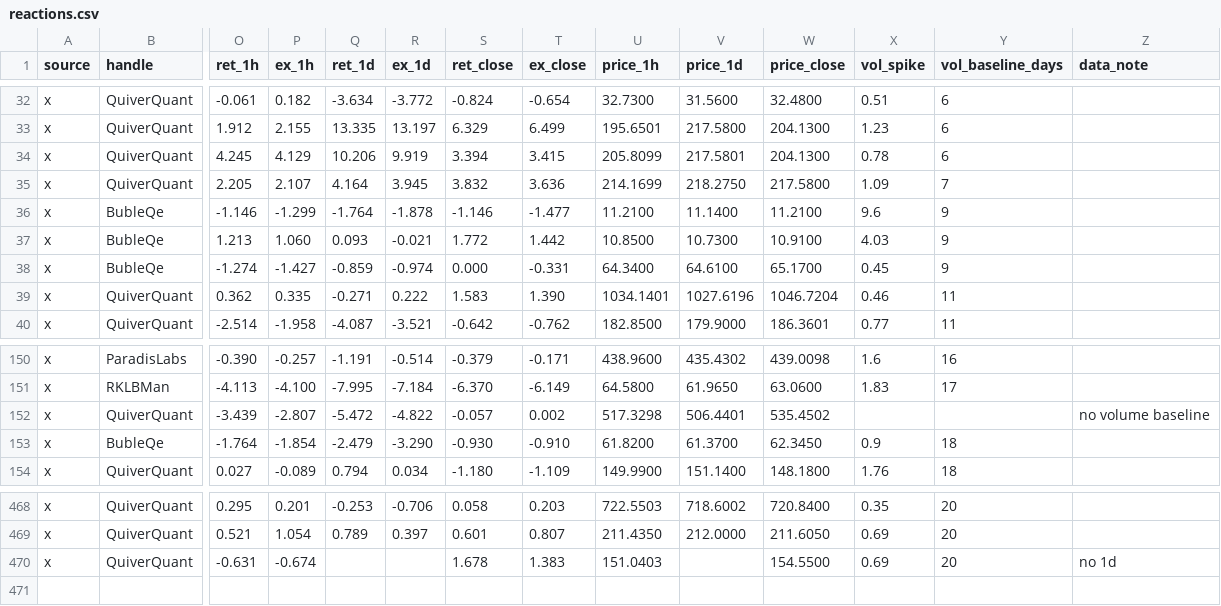
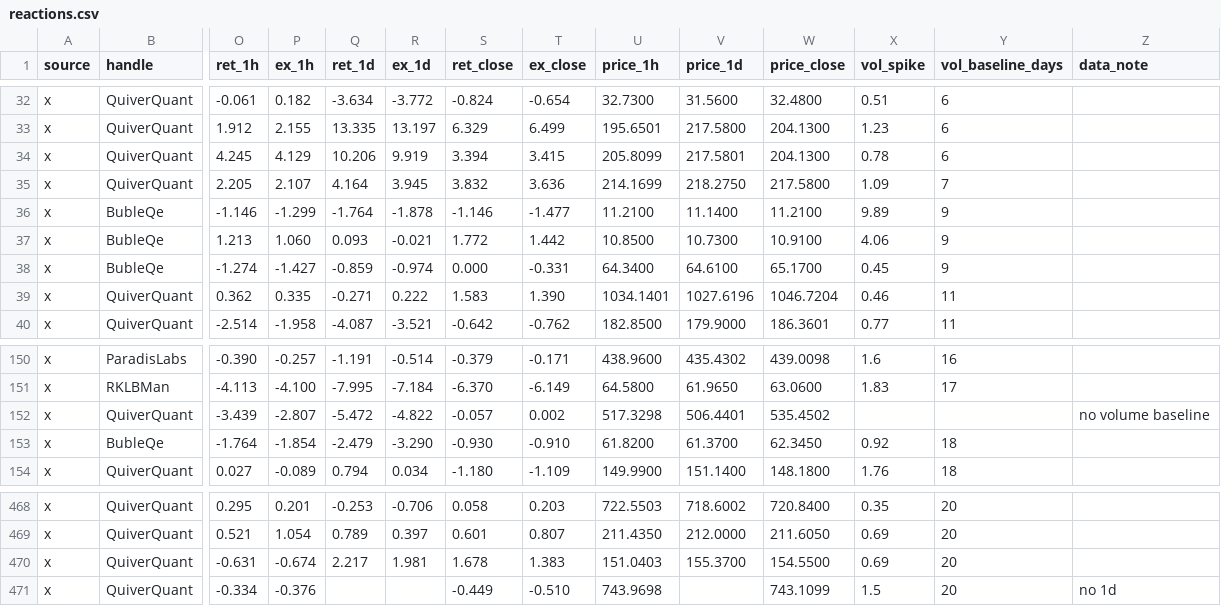
Before and after one commit to nikdep/market-dash-lkoa20, a CSV file: api/reactions.csv, drawn as a sheet; only a part is shown, gaps mark what is left out; rows hold the shown columns only; the diff names each change by its address in the sheet, - before the commit and + after, or states it on an @@ line.

```diff
--- a/api/reactions.csv
+++ b/api/reactions.csv
-X36 (vol_spike): 9.6
+X36 (vol_spike): 9.89
-X37 (vol_spike): 4.03
+X37 (vol_spike): 4.06
-X153 (vol_spike): 0.9
+X153 (vol_spike): 0.92
-Q470 (ret_1d): (empty)
+Q470 (ret_1d): 2.217
-R470 (ex_1d): (empty)
+R470 (ex_1d): 1.981
-V470 (price_1d): (empty)
+V470 (price_1d): 155.3700
-Z470 (data_note): no 1d
+Z470 (data_note): (empty)
+row 471: x | QuiverQuant | -0.334 | -0.376 |  |  | -0.449 | -0.510 | 743.9698 |  | 743.1099 | 1.5 | 20 | no 1d
```
Also changed, not shown: api/candidates.csv, api/crypto.csv, 10 other files.
